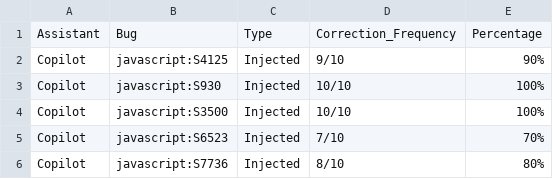
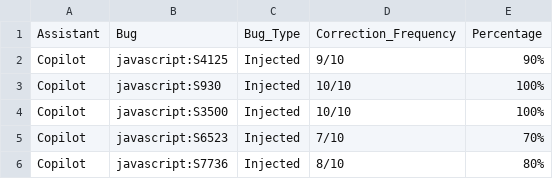
Before and after one commit to martingundhus/express_benchmark, a CSV file: reports/task1_summary.csv, drawn as a sheet; only a part is shown.

```diff
--- a/reports/task1_summary.csv
+++ b/reports/task1_summary.csv
@@ -1,2 +1,2 @@
-Assistant,Bug,Type,Correction_Frequency,Percentage
+Assistant,Bug,Bug_Type,Correction_Frequency,Percentage
 Copilot,javascript:S4125,Injected,9/10,90%
```
Also changed, not shown: 1 other file.
